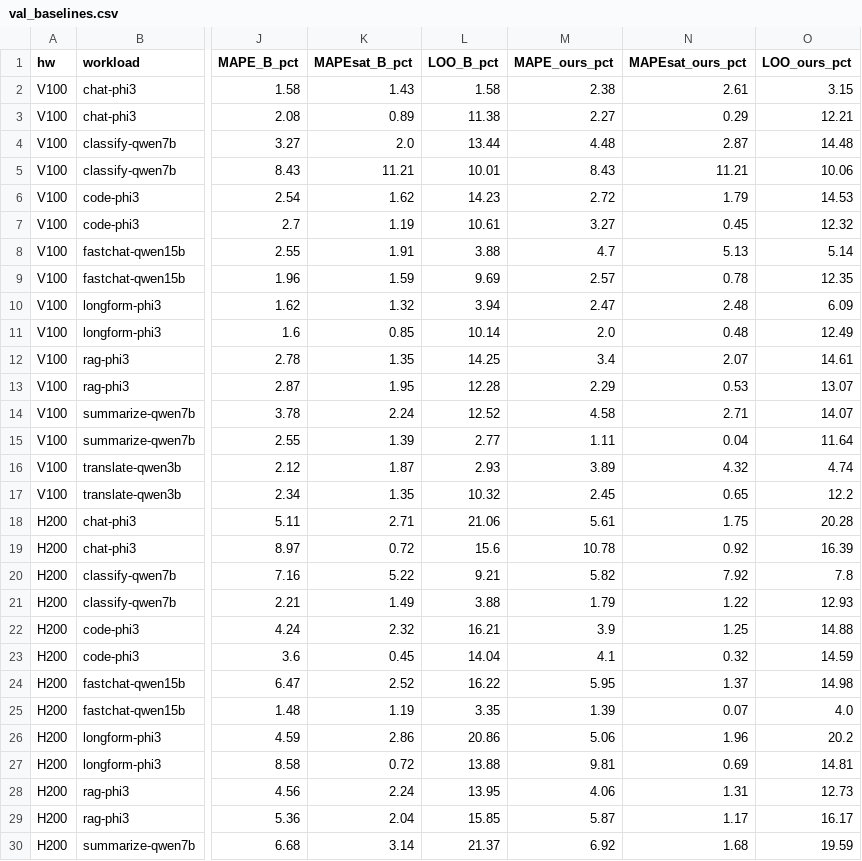
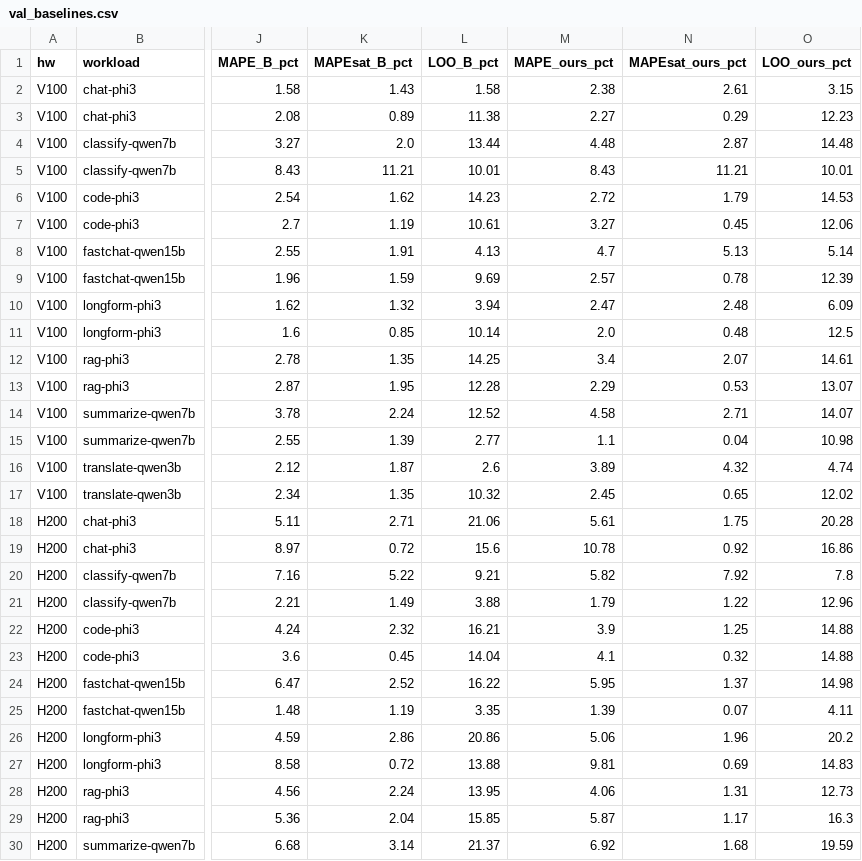
Before and after one commit to Markliu225/powerchar, a CSV file: validation/val_baselines.csv, drawn as a sheet; only a part is shown, gaps mark what is left out; the diff covers the shown part only; the diff names each change by its address in the sheet, - before the commit and + after, or states it on an @@ line.

```diff
--- a/validation/val_baselines.csv
+++ b/validation/val_baselines.csv
-O3 (LOO_ours_pct): 12.21
+O3 (LOO_ours_pct): 12.23
-O5 (LOO_ours_pct): 10.06
+O5 (LOO_ours_pct): 10.01
-O7 (LOO_ours_pct): 12.32
+O7 (LOO_ours_pct): 12.06
-L8 (LOO_B_pct): 3.88
+L8 (LOO_B_pct): 4.13
-O9 (LOO_ours_pct): 12.35
+O9 (LOO_ours_pct): 12.39
-O11 (LOO_ours_pct): 12.49
+O11 (LOO_ours_pct): 12.5
-M15 (MAPE_ours_pct): 1.11
+M15 (MAPE_ours_pct): 1.1
-O15 (LOO_ours_pct): 11.64
+O15 (LOO_ours_pct): 10.98
-L16 (LOO_B_pct): 2.93
+L16 (LOO_B_pct): 2.6
-O17 (LOO_ours_pct): 12.2
+O17 (LOO_ours_pct): 12.02
-O19 (LOO_ours_pct): 16.39
+O19 (LOO_ours_pct): 16.86
-O21 (LOO_ours_pct): 12.93
+O21 (LOO_ours_pct): 12.96
-O23 (LOO_ours_pct): 14.59
+O23 (LOO_ours_pct): 14.88
-O25 (LOO_ours_pct): 4.0
+O25 (LOO_ours_pct): 4.11
-O27 (LOO_ours_pct): 14.81
+O27 (LOO_ours_pct): 14.83
-O29 (LOO_ours_pct): 16.17
+O29 (LOO_ours_pct): 16.3
```
Also changed, not shown: 3 edited cells elsewhere in this file, validation/val_mape.csv, validation/val_mape_by_model.csv, 7 other files.
